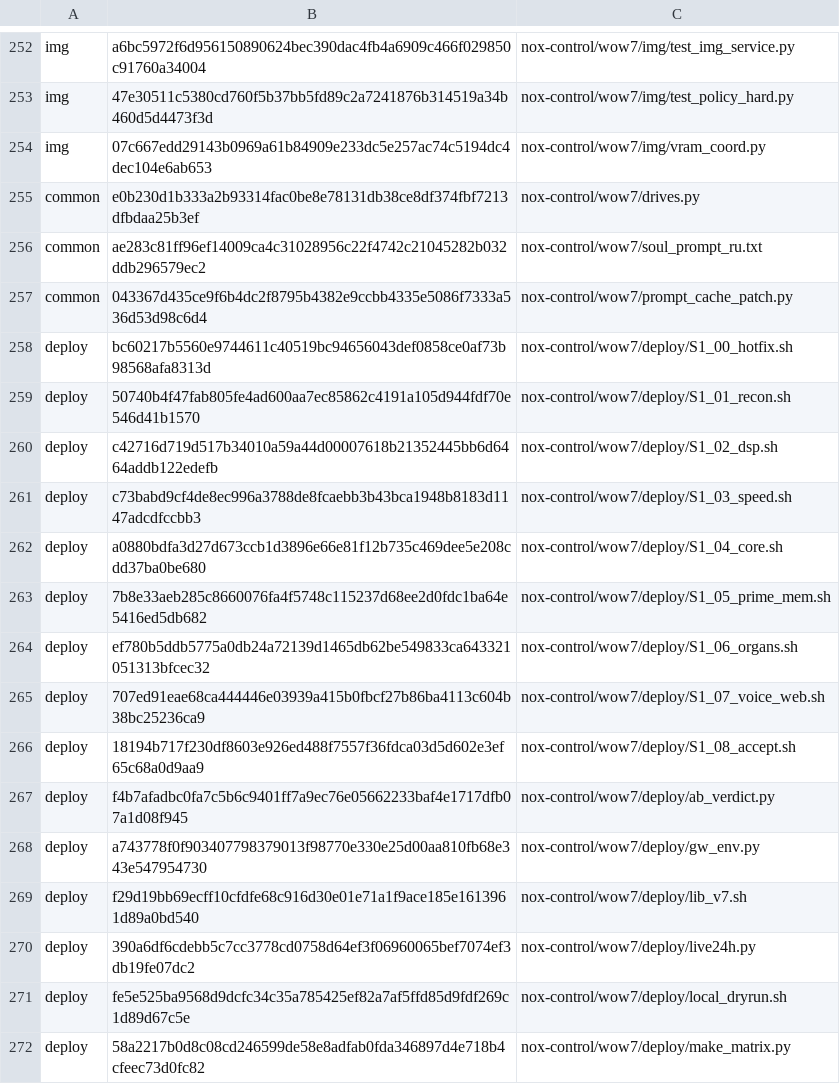
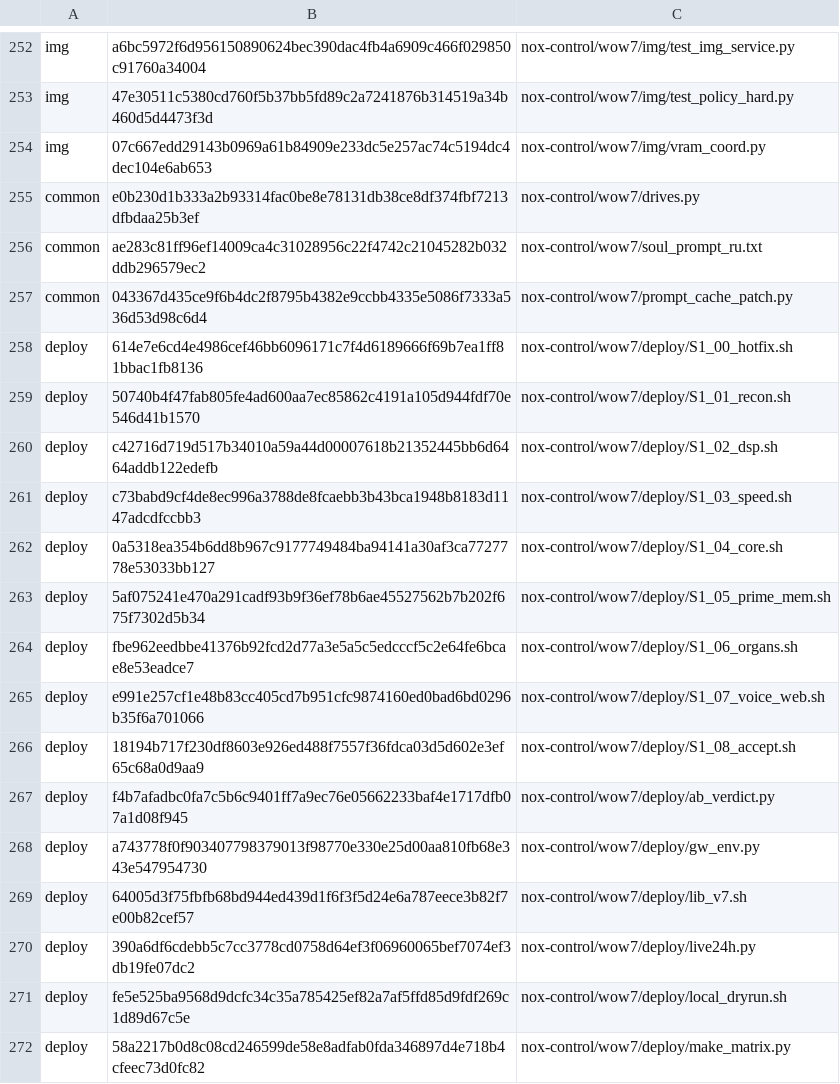
Before and after one commit to MSSTXNEWS/nox-helion-pp-private-build, a TSV file: nox-control/wow7/deploy/MANIFEST.tsv, drawn as a sheet; only a part is shown, gaps mark what is left out.

```diff
--- a/nox-control/wow7/deploy/MANIFEST.tsv
+++ b/nox-control/wow7/deploy/MANIFEST.tsv
@@ -257,3 +257,3 @@ common	ae283c81ff96ef14009ca4c31028956c22f4742c21045282b032ddb296579ec2	nox-cont
 common	043367d435ce9f6b4dc2f8795b4382e9ccbb4335e5086f7333a536d53d98c6d4	nox-control/wow7/prompt_cache_patch.py
-deploy	bc60217b5560e9744611c40519bc94656043def0858ce0af73b98568afa8313d	nox-control/wow7/deploy/S1_00_hotfix.sh
+deploy	614e7e6cd4e4986cef46bb6096171c7f4d6189666f69b7ea1ff81bbac1fb8136	nox-control/wow7/deploy/S1_00_hotfix.sh
 deploy	50740b4f47fab805fe4ad600aa7ec85862c4191a105d944fdf70e546d41b1570	nox-control/wow7/deploy/S1_01_recon.sh
@@ -261,6 +261,6 @@ deploy	c42716d719d517b34010a59a44d00007618b21352445bb6d6464addb122edefb	nox-cont
 deploy	c73babd9cf4de8ec996a3788de8fcaebb3b43bca1948b8183d1147adcdfccbb3	nox-control/wow7/deploy/S1_03_speed.sh
-deploy	a0880bdfa3d27d673ccb1d3896e66e81f12b735c469dee5e208cdd37ba0be680	nox-control/wow7/deploy/S1_04_core.sh
-deploy	7b8e33aeb285c8660076fa4f5748c115237d68ee2d0fdc1ba64e5416ed5db682	nox-control/wow7/deploy/S1_05_prime_mem.sh
-deploy	ef780b5ddb5775a0db24a72139d1465db62be549833ca643321051313bfcec32	nox-control/wow7/deploy/S1_06_organs.sh
-deploy	707ed91eae68ca444446e03939a415b0fbcf27b86ba4113c604b38bc25236ca9	nox-control/wow7/deploy/S1_07_voice_web.sh
+deploy	0a5318ea354b6dd8b967c9177749484ba94141a30af3ca7727778e53033bb127	nox-control/wow7/deploy/S1_04_core.sh
+deploy	5af075241e470a291cadf93b9f36ef78b6ae45527562b7b202f675f7302d5b34	nox-control/wow7/deploy/S1_05_prime_mem.sh
+deploy	fbe962eedbbe41376b92fcd2d77a3e5a5c5edcccf5c2e64fe6bcae8e53eadce7	nox-control/wow7/deploy/S1_06_organs.sh
+deploy	e991e257cf1e48b83cc405cd7b951cfc9874160ed0bad6bd0296b35f6a701066	nox-control/wow7/deploy/S1_07_voice_web.sh
 deploy	18194b717f230df8603e926ed488f7557f36fdca03d5d602e3ef65c68a0d9aa9	nox-control/wow7/deploy/S1_08_accept.sh
@@ -268,3 +268,3 @@ deploy	f4b7afadbc0fa7c5b6c9401ff7a9ec76e05662233baf4e1717dfb07a1d08f945	nox-cont
 deploy	a743778f0f903407798379013f98770e330e25d00aa810fb68e343e547954730	nox-control/wow7/deploy/gw_env.py
-deploy	f29d19bb69ecff10cfdfe68c916d30e01e71a1f9ace185e1613961d89a0bd540	nox-control/wow7/deploy/lib_v7.sh
+deploy	64005d3f75fbfb68bd944ed439d1f6f3f5d24e6a787eece3b82f7e00b82cef57	nox-control/wow7/deploy/lib_v7.sh
 deploy	390a6df6cdebb5c7cc3778cd0758d64ef3f06960065bef7074ef3db19fe07dc2	nox-control/wow7/deploy/live24h.py
```
Also changed, not shown: 6 other files.
